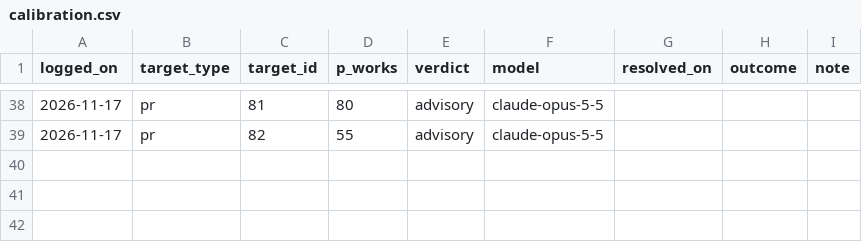
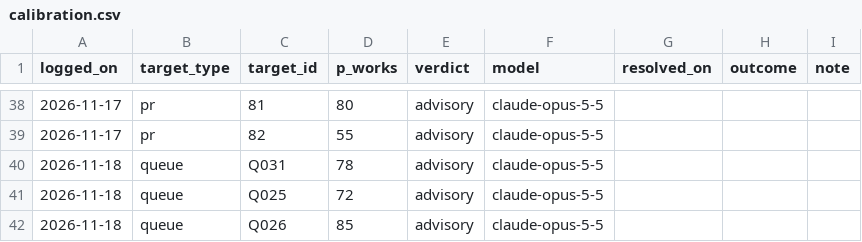
Before and after one commit to EthanC100/em-macro, a CSV file: results/opposition/calibration.csv, drawn as a sheet; only a part is shown, gaps mark what is left out; the diff names each change by its address in the sheet, - before the commit and + after, or states it on an @@ line.

```diff
--- a/results/opposition/calibration.csv
+++ b/results/opposition/calibration.csv
+row 40: 2026-11-18 | queue | Q031 | 78 | advisory | claude-opus-5-5
+row 41: 2026-11-18 | queue | Q025 | 72 | advisory | claude-opus-5-5
+row 42: 2026-11-18 | queue | Q026 | 85 | advisory | claude-opus-5-5
```
Also changed, not shown: 1 other file.
